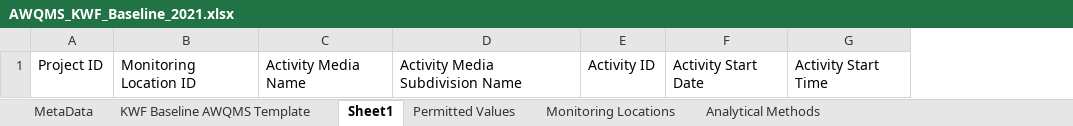
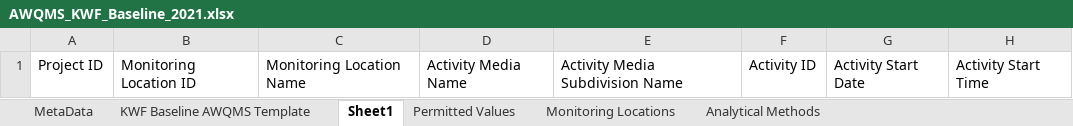
Before and after one commit to Kenai-Watershed-Forum/kenai-river-wqx, an Excel workbook: other/input/AQWMS/AWQMS_KWF_Baseline_2021.xlsx, sheet Sheet1, drawn as a sheet; only a part is shown; values as stored, in another font and other column widths than the file's, no borders; the diff names each change by its address in the sheet, - before the commit and + after, or states it on an @@ line.

```diff
--- a/other/input/AQWMS/AWQMS_KWF_Baseline_2021.xlsx (sheet Sheet1)
+++ b/other/input/AQWMS/AWQMS_KWF_Baseline_2021.xlsx (sheet Sheet1)
+column C, row 1: Monitoring Location Name
```
Also changed, not shown: sheet KWF Baseline AWQMS Template, other/input/AQWMS/AQWMS_template_matching_table.xlsx, other/input/AQWMS/sample_type_abbreviations.xlsx, 9 other files.
